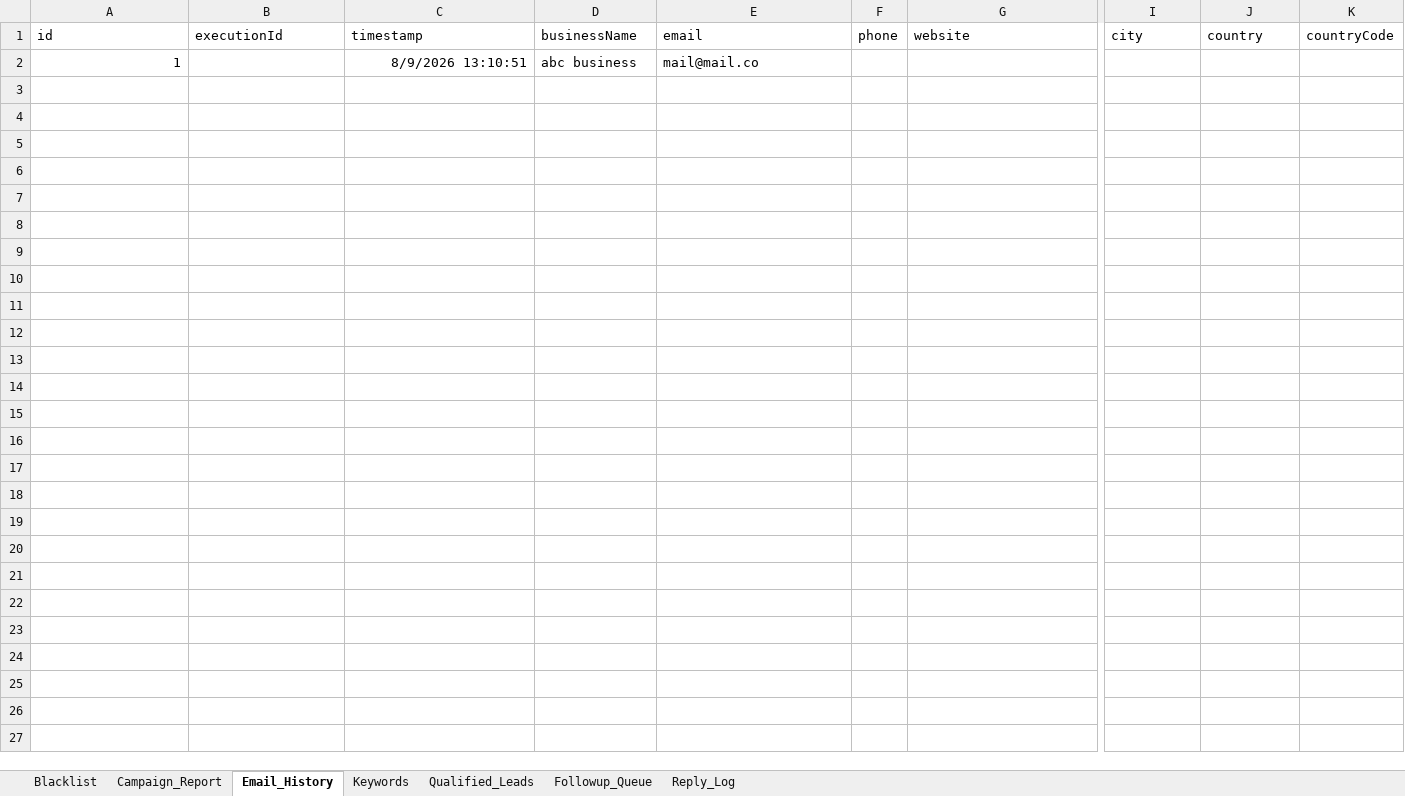
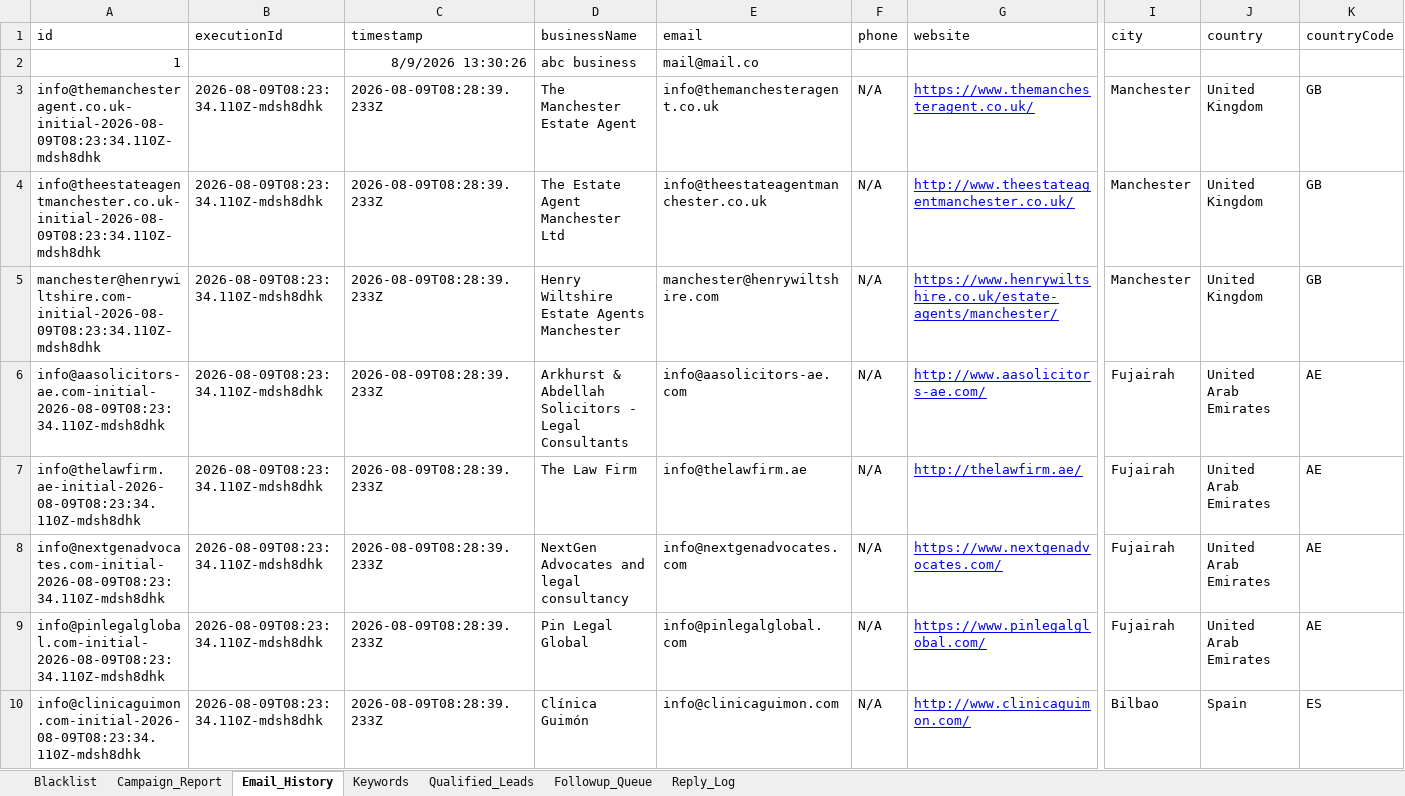
Before and after one commit to shahidjalally/n8n-workflows, an Excel workbook: SRLINES Ultimate 6-in-1 Google Maps AI Lead Pipeline.xlsx, sheet Email_History, drawn as a sheet; only a part is shown, gaps mark what is left out; values as stored, in another font and other column widths than the file's, no borders; charts and pictures not drawn; rows hold the shown columns only; the diff covers the shown part only; the diff names each change by its address in the sheet, - before the commit and + after, or states it on an @@ line.

```diff
--- a/SRLINES Ultimate 6-in-1 Google Maps AI Lead Pipeline.xlsx (sheet Email_History)
+++ b/SRLINES Ultimate 6-in-1 Google Maps AI Lead Pipeline.xlsx (sheet Email_History)
-C2 (timestamp): 8/9/2026 13:10:51
+C2 (timestamp): 8/9/2026 13:30:26
+row 3: info@themanchesteragent.co.uk-initial-2026-08-09T08:23:34.110Z-mdsh8dhk | 2026-08-09T08:23:34.110Z-mdsh8dhk | 2026-08-09T08:28:39.233Z | The Manchester Estate Agent | info@themanchesteragent.co.uk | N/A | https://www.themanchesteragent.co.uk/ | Manchester | United Kingdom | GB
+row 4: info@theestateagentmanchester.co.uk-initial-2026-08-09T08:23:34.110Z-mdsh8dhk | 2026-08-09T08:23:34.110Z-mdsh8dhk | 2026-08-09T08:28:39.233Z | The Estate Agent Manchester Ltd | info@theestateagentmanchester.co.uk | N/A | http://www.theestateagentmanchester.co.uk/ | Manchester | United Kingdom | GB
+row 5: manchester@henrywiltshire.com-initial-2026-08-09T08:23:34.110Z-mdsh8dhk | 2026-08-09T08:23:34.110Z-mdsh8dhk | 2026-08-09T08:28:39.233Z | Henry Wiltshire Estate Agents Manchester | manchester@henrywiltshire.com | N/A | https://www.henrywiltshire.co.uk/estate-agents/manchester/ | Manchester | United Kingdom | GB
+row 6: info@aasolicitors-ae.com-initial-2026-08-09T08:23:34.110Z-mdsh8dhk | 2026-08-09T08:23:34.110Z-mdsh8dhk | 2026-08-09T08:28:39.233Z | Arkhurst & Abdellah Solicitors - Legal Consultants | info@aasolicitors-ae.com | N/A | http://www.aasolicitors-ae.com/ | Fujairah | United Arab Emirates | AE
+row 7: info@thelawfirm.ae-initial-2026-08-09T08:23:34.110Z-mdsh8dhk | 2026-08-09T08:23:34.110Z-mdsh8dhk | 2026-08-09T08:28:39.233Z | The Law Firm | info@thelawfirm.ae | N/A | http://thelawfirm.ae/ | Fujairah | United Arab Emirates | AE
+row 8: info@nextgenadvocates.com-initial-2026-08-09T08:23:34.110Z-mdsh8dhk | 2026-08-09T08:23:34.110Z-mdsh8dhk | 2026-08-09T08:28:39.233Z | NextGen Advocates and legal consultancy | info@nextgenadvocates.com | N/A | https://www.nextgenadvocates.com/ | Fujairah | United Arab Emirates | AE
+row 9: info@pinlegalglobal.com-initial-2026-08-09T08:23:34.110Z-mdsh8dhk | 2026-08-09T08:23:34.110Z-mdsh8dhk | 2026-08-09T08:28:39.233Z | Pin Legal Global | info@pinlegalglobal.com | N/A | https://www.pinlegalglobal.com/ | Fujairah | United Arab Emirates | AE
+row 10: info@clinicaguimon.com-initial-2026-08-09T08:23:34.110Z-mdsh8dhk | 2026-08-09T08:23:34.110Z-mdsh8dhk | 2026-08-09T08:28:39.233Z | Clínica Guimón | info@clinicaguimon.com | N/A | http://www.clinicaguimon.com/ | Bilbao | Spain | ES
```
Also changed, not shown: 8 added rows elsewhere in this sheet, sheet Qualified_Leads, sheet Keywords, sheet Blacklist, 1 other file.
